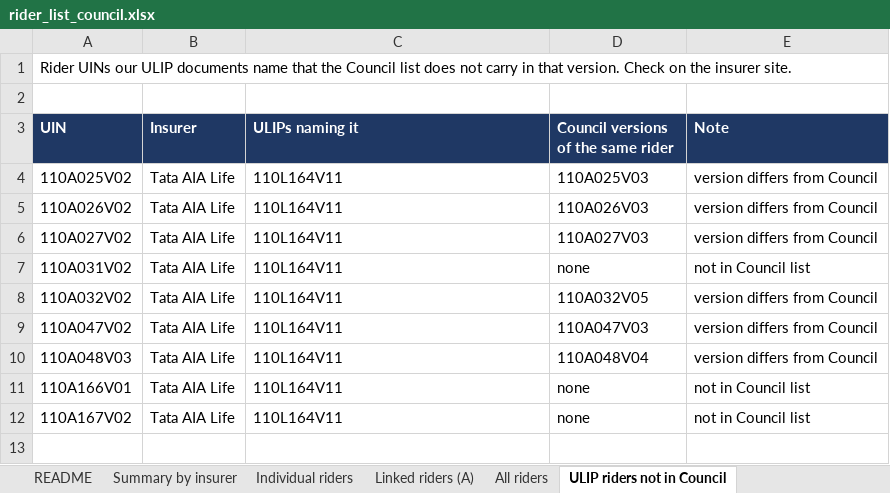
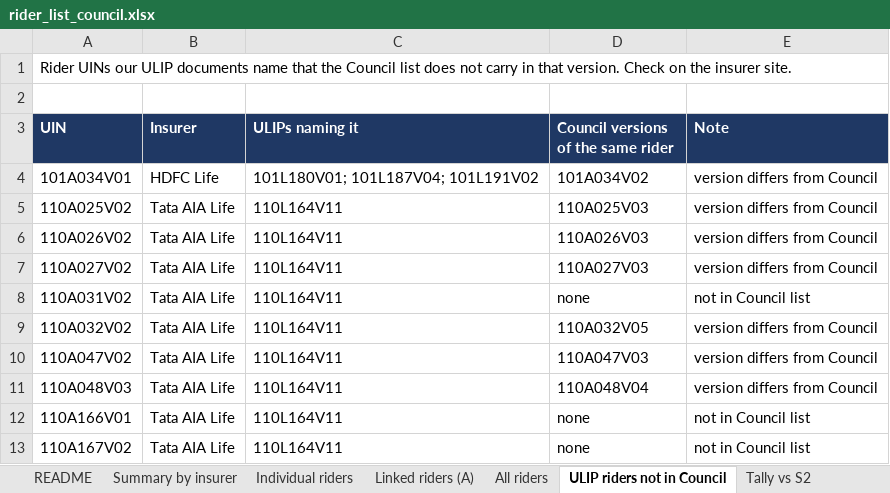
Before and after one commit to ahen-can/li-product-docs, an Excel workbook: analysis/riders/rider_list_council.xlsx, sheet ULIP riders not in Council, drawn as a sheet; values as stored, in another font and other column widths than the file's, no borders; the diff names each change by its address in the sheet, - before the commit and + after, or states it on an @@ line.

```diff
--- a/analysis/riders/rider_list_council.xlsx (sheet ULIP riders not in Council)
+++ b/analysis/riders/rider_list_council.xlsx (sheet ULIP riders not in Council)
+sheet tab: Tally vs S2
+row 4: 101A034V01 | HDFC Life | 101L180V01; 101L187V04; 101L191V02 | 101A034V02 | version differs from Council
```
Also changed, not shown: sheet Linked riders (A), sheet Individual riders, sheet All riders, sheet Summary by insurer, analysis/feature_list_ulip_v3.xlsx, analysis/ulip_comparison_pilot.xlsx, 8 other files.
